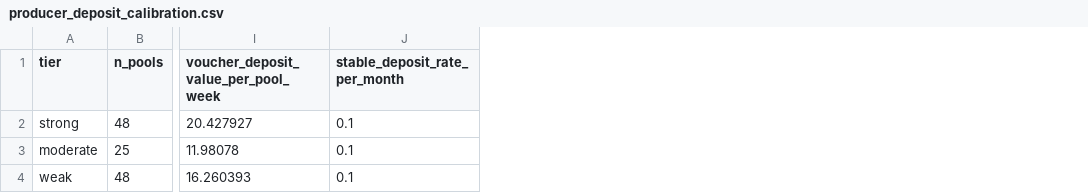
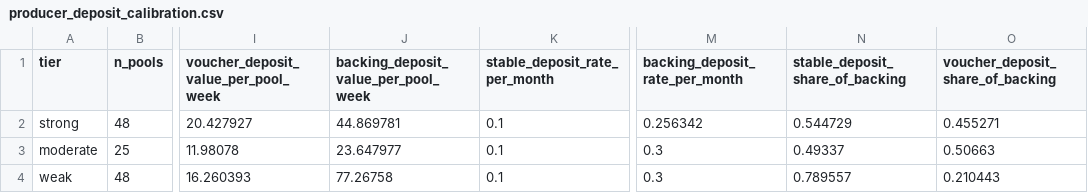
Before and after one commit to cosmo-local-credit/sim, a CSV file: analysis/sarafu_calibration/producer_deposit_calibration.csv, drawn as a sheet; only a part is shown, gaps mark what is left out; the diff names each change by its address in the sheet, - before the commit and + after, or states it on an @@ line.

```diff
--- a/analysis/sarafu_calibration/producer_deposit_calibration.csv
+++ b/analysis/sarafu_calibration/producer_deposit_calibration.csv
+column J, rows 1-4: backing_deposit_value_per_pool_week | 44.869781 | 23.647977 | 77.26758
+column M (backing_deposit_rate_per_month), rows 2-4: 0.256342 | 0.3 | 0.3
+column N (stable_deposit_share_of_backing), rows 2-4: 0.544729 | 0.49337 | 0.789557
+column O (voucher_deposit_share_of_backing), rows 2-4: 0.455271 | 0.50663 | 0.210443
```
Also changed, not shown: analysis/sarafu_calibration/productive_credit_calibration.csv, 6 other files.
